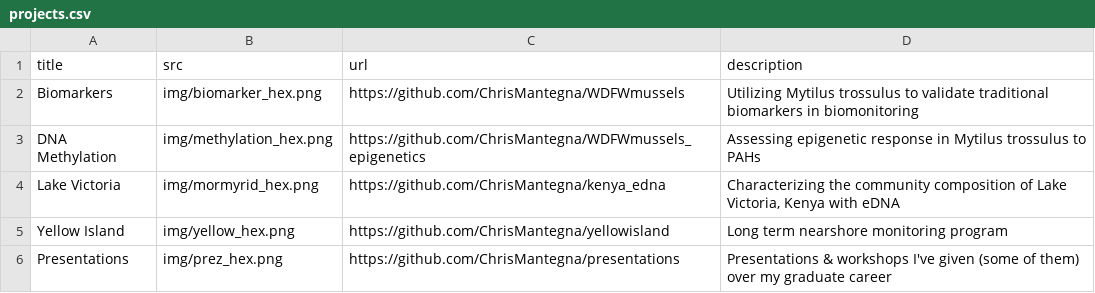
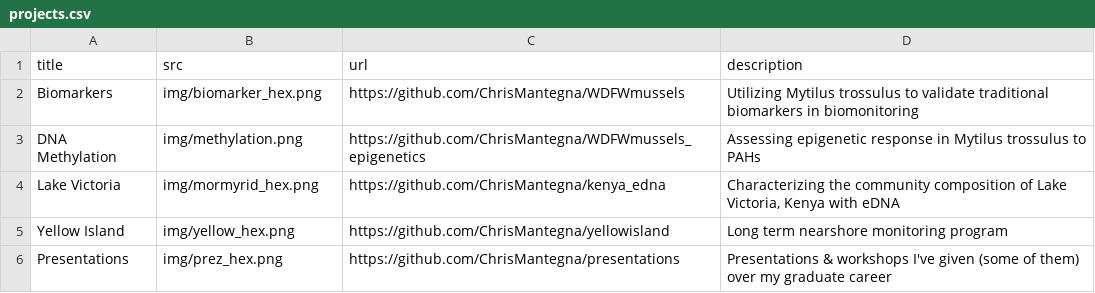
Before and after one commit to ChrisMantegna/labnotebook, a CSV file: content/projects.csv, drawn as a sheet.

Commit message:
adding content

```diff
--- a/content/projects.csv
+++ b/content/projects.csv
@@ -2,3 +2,3 @@
 Biomarkers,img/biomarker_hex.png,https://github.com/ChrisMantegna/WDFWmussels,Utilizing Mytilus trossulus to validate traditional biomarkers in biomonitoring
-DNA Methylation,img/methylation_hex.png,https://github.com/ChrisMantegna/WDFWmussels_epigenetics,Assessing epigenetic response in Mytilus trossulus to PAHs
+DNA Methylation,img/methylation.png,https://github.com/ChrisMantegna/WDFWmussels_epigenetics,Assessing epigenetic response in Mytilus trossulus to PAHs
 Lake Victoria,img/mormyrid_hex.png,https://github.com/ChrisMantegna/kenya_edna,"Characterizing the community composition of Lake Victoria, Kenya with eDNA"
```
Also changed, not shown: 23 other files.
